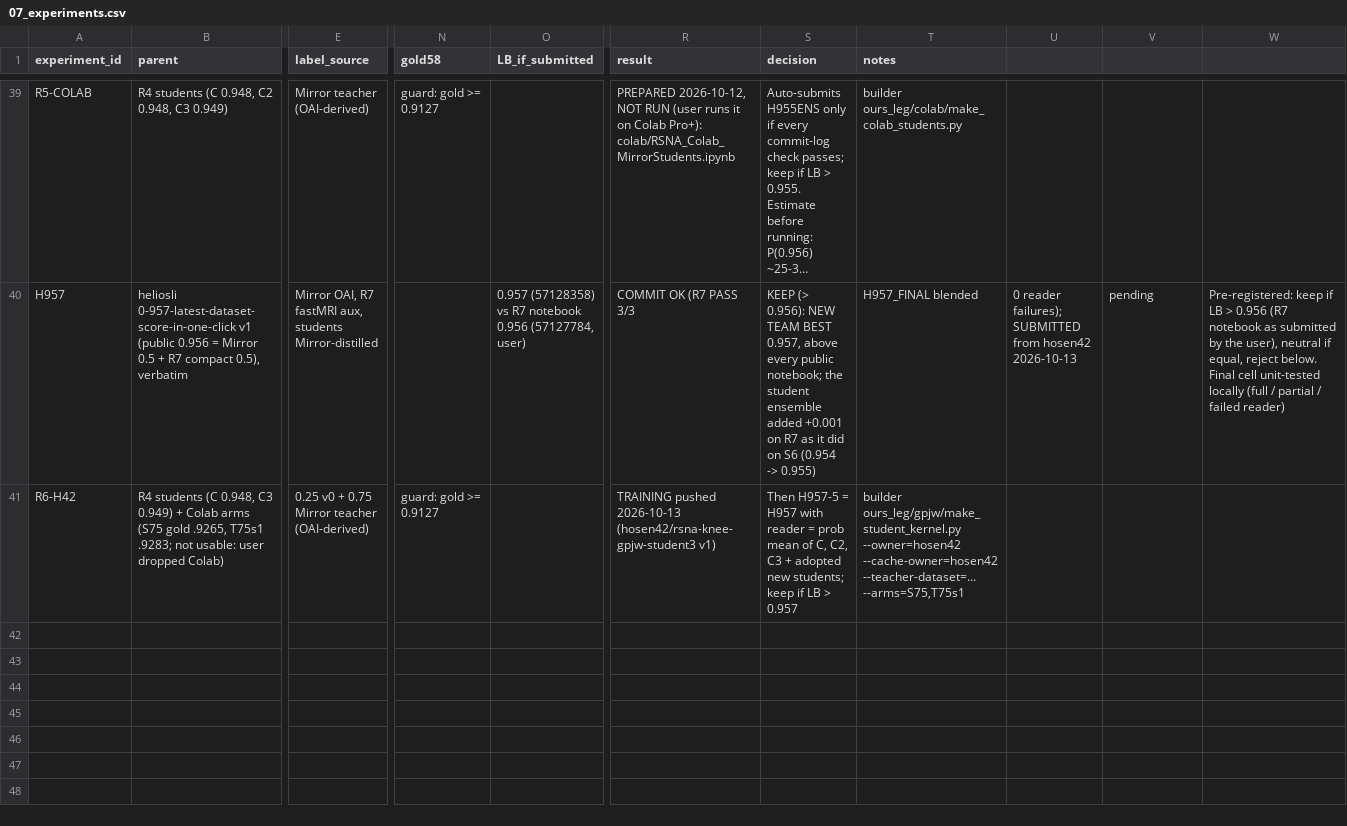
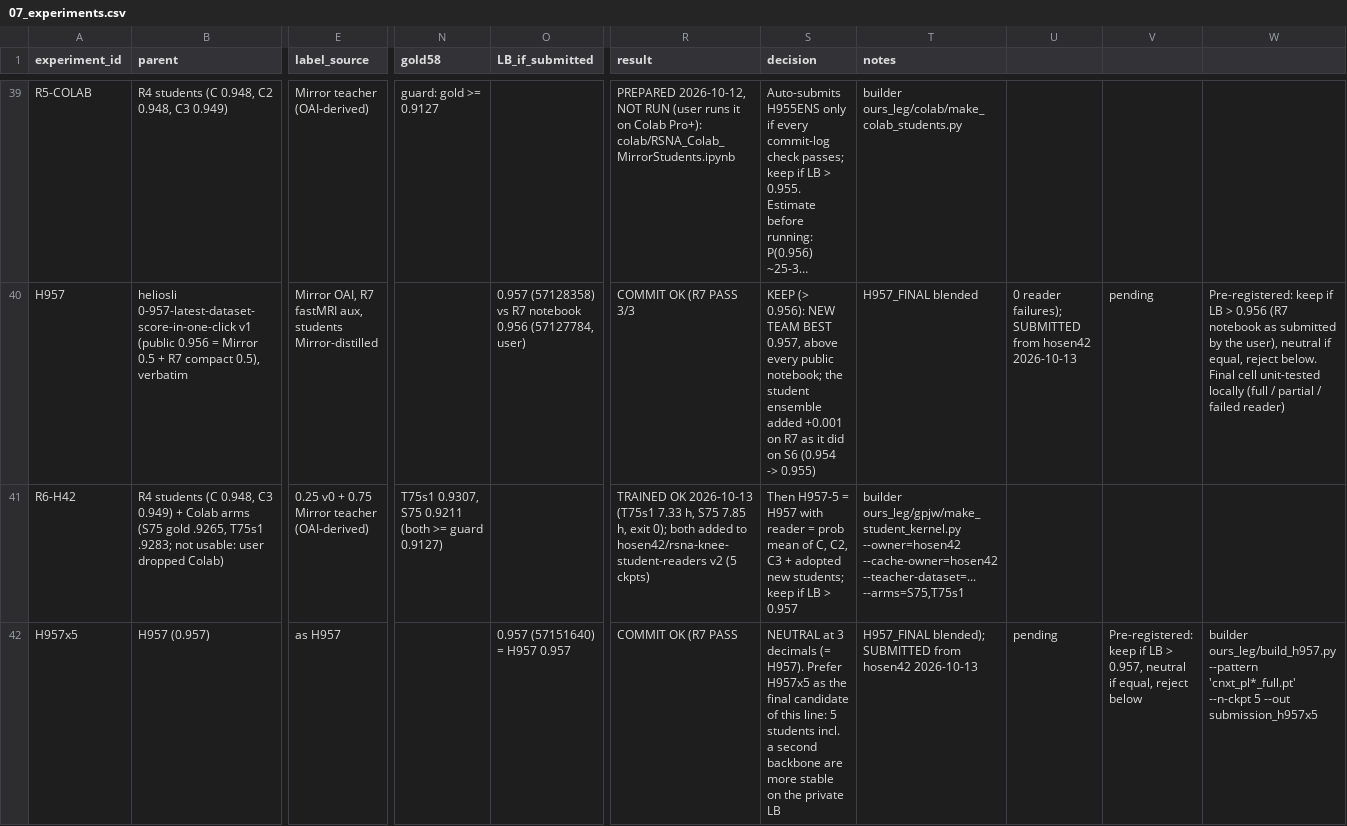
Before and after one commit to hamidhosen42/RSNA-Knee-Abnormality-Detection, a CSV file: audit/07_experiments.csv, drawn as a sheet; only a part is shown, gaps mark what is left out; long unchanged cells end in …; rows hold the shown columns only; the diff covers the shown part only; the diff names each change by its address in the sheet, - before the commit and + after, or states it on an @@ line.

```diff
--- a/audit/07_experiments.csv
+++ b/audit/07_experiments.csv
-N41 (gold58): guard: gold >= 0.9127
+N41 (gold58): T75s1 0.9307, S75 0.9211 (both >= guard 0.9127)
-R41 (result): TRAINING pushed 2026-10-13 (hosen42/rsna-knee-gpjw-student3 v1)
+R41 (result): TRAINED OK 2026-10-13 (T75s1 7.33 h, S75 7.85 h, exit 0); both added to hosen42/rsna-knee-student-readers v2 (5 ckpts)
+row 42: H957x5 | H957 (0.957) | as H957 |  | 0.957 (57151640) = H957 0.957 | COMMIT OK (R7 PASS | NEUTRAL at 3 decimals (= H957). Prefer H957x5 as the final candidate of this line: 5 students incl. a second backbone are more stable on the private LB | H957_FINAL blended); SUBMITTED from hosen42 2026-10-13 | pending | Pre-registered: keep if LB > 0.957, neutral if equal, reject below | builder ours_leg/build_h957.py --pattern 'cnxt_pl*_full.pt' --n-ckpt 5 --out submission_h957x5
```
Also changed, not shown: 3 added rows elsewhere in this file, 11 other files.
